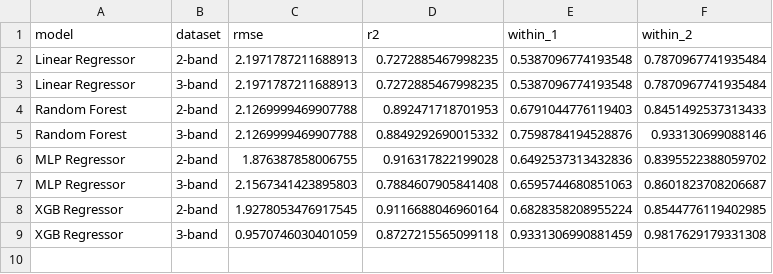
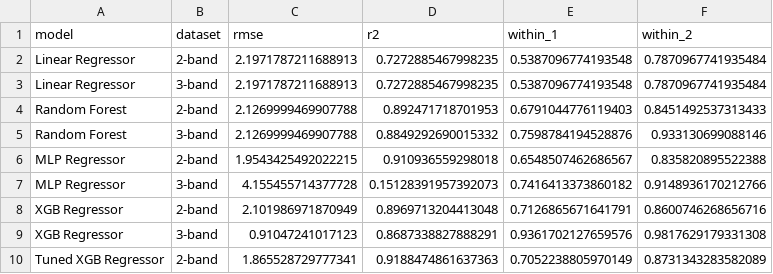
Before and after one commit to lesliech1004/LTY-Spectral-Classification, a CSV file: data files/model_results.csv, drawn as a sheet.

Commit message:
Changed stratification to LTY Class. Updated model evaluation figures

```diff
--- a/data files/model_results.csv
+++ b/data files/model_results.csv
@@ -5,5 +5,6 @@ Random Forest,2-band,2.1269999469907788,0.892471718701953,0.6791044776119403,0.8
 Random Forest,3-band,2.1269999469907788,0.8849292690015332,0.7598784194528876,0.933130699088146
-MLP Regressor,2-band,1.876387858006755,0.916317822199028,0.6492537313432836,0.8395522388059702
-MLP Regressor,3-band,2.1567341423895803,0.7884607905841408,0.6595744680851063,0.8601823708206687
-XGB Regressor,2-band,1.9278053476917545,0.9116688046960164,0.6828358208955224,0.8544776119402985
-XGB Regressor,3-band,0.9570746030401059,0.8727215565099118,0.9331306990881459,0.9817629179331308
+MLP Regressor,2-band,1.9543425492022215,0.910936559298018,0.6548507462686567,0.835820895522388
+MLP Regressor,3-band,4.155455714377728,0.15128391957392073,0.7416413373860182,0.9148936170212766
+XGB Regressor,2-band,2.101986971870949,0.8969713204413048,0.7126865671641791,0.8600746268656716
+XGB Regressor,3-band,0.91047241017123,0.8687338827888291,0.9361702127659576,0.9817629179331308
+Tuned XGB Regressor,2-band,1.865528729777341,0.9188474861637363,0.7052238805970149,0.8731343283582089
```
Also changed, not shown: 34 other files.
